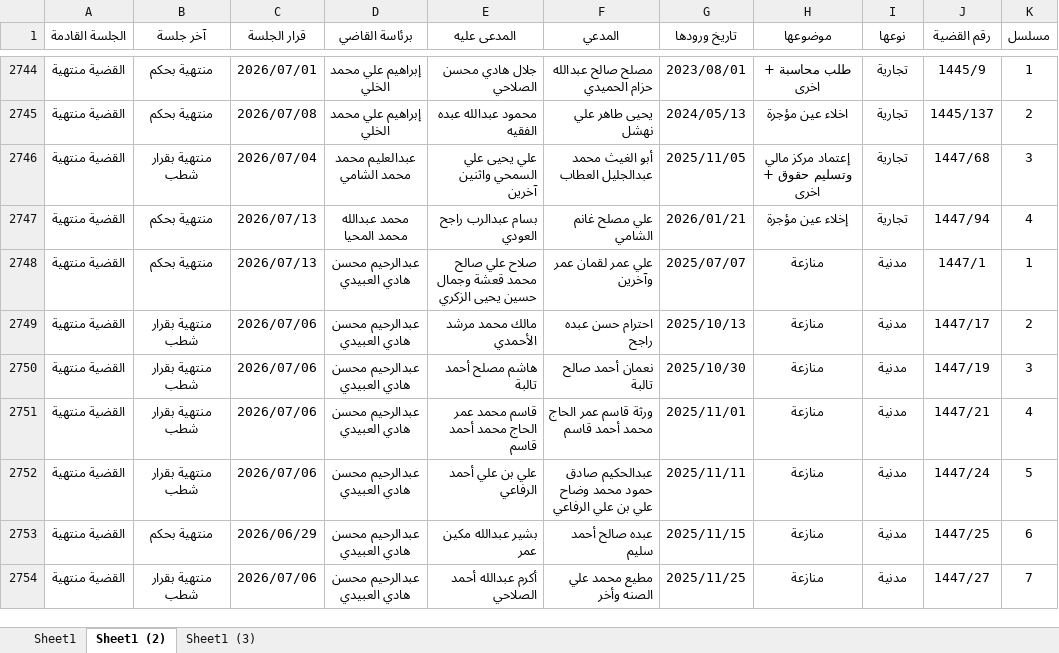
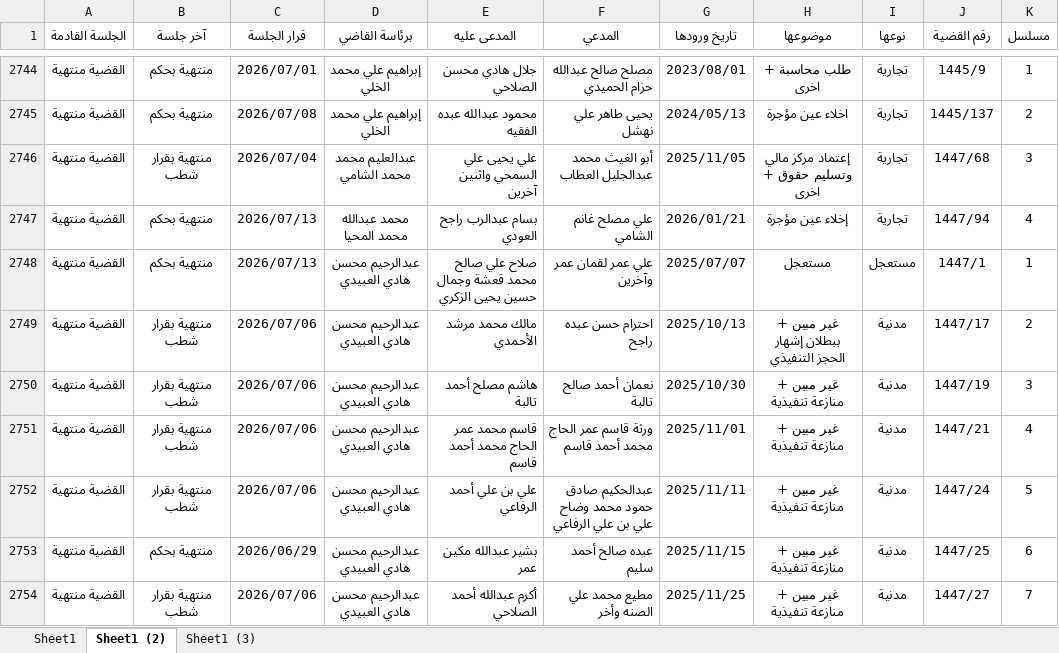
Before and after one commit to nabeel2026-eng/reports, an Excel workbook: all_court_data.xlsx, sheet Sheet1 (2), drawn as a sheet; only a part is shown, gaps mark what is left out; values as stored, in another font and other column widths than the file's, no borders; the diff covers the shown part only; the diff names each change by its address in the sheet, - before the commit and + after, or states it on an @@ line.

```diff
--- a/all_court_data.xlsx (sheet Sheet1 (2))
+++ b/all_court_data.xlsx (sheet Sheet1 (2))
-H2748 (موضوعها): منازعة
+H2748 (موضوعها): مستعجل
-I2748 (نوعها): مدنية
+I2748 (نوعها): مستعجل
-H2749 (موضوعها): منازعة
+H2749 (موضوعها): غير مبين + ببطلان إشهار الحجز التنفيذي
-H2750:H2754 (موضوعها): منازعة
+H2750:H2754 (موضوعها): غير مبين + منازعة تنفيذية
```
Also changed, not shown: 40 added rows, 1 removed row and 14 edited cells elsewhere in this sheet, sheet Sheet1, sheet Sheet1 (3).
